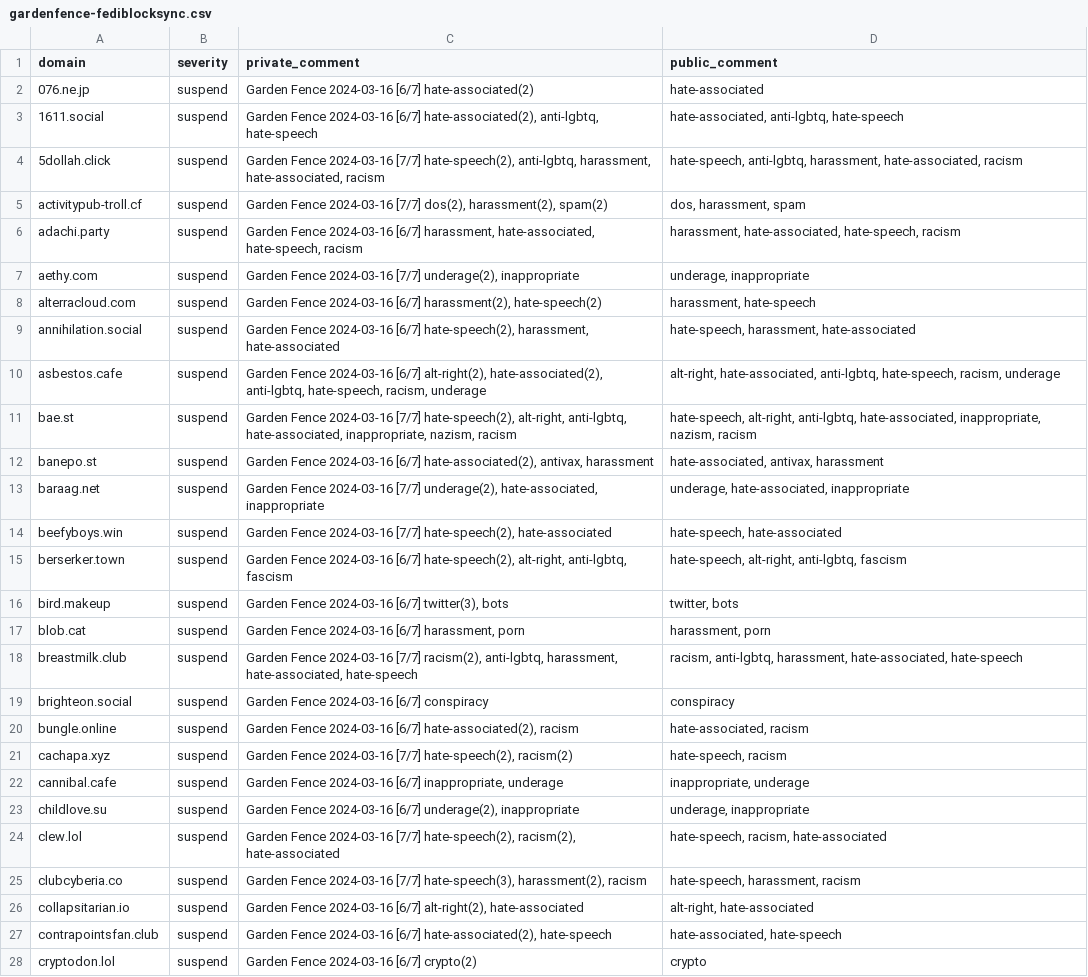
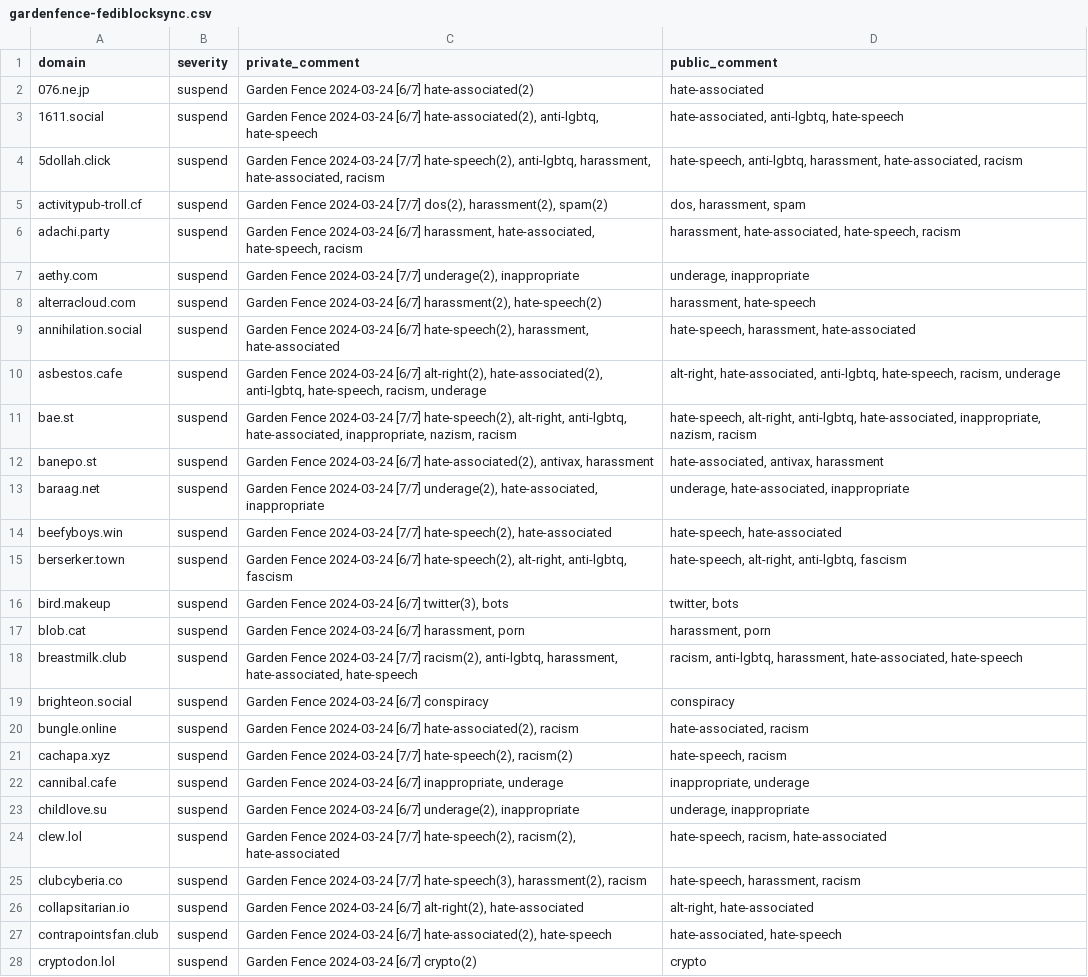
Before and after one commit to gardenfence/blocklist, a CSV file: gardenfence-fediblocksync.csv, drawn as a sheet; only a part is shown; the diff covers the shown part only; the diff names each change by its address in the sheet, - before the commit and + after, or states it on an @@ line.

```diff
--- a/gardenfence-fediblocksync.csv
+++ b/gardenfence-fediblocksync.csv
-C2 (private_comment): Garden Fence 2024-03-16 [6/7] hate-associated(2)
+C2 (private_comment): Garden Fence 2024-03-24 [6/7] hate-associated(2)
-C3 (private_comment): Garden Fence 2024-03-16 [6/7] hate-associated(2),…
+C3 (private_comment): Garden Fence 2024-03-24 [6/7] hate-associated(2),…
-C4 (private_comment): Garden Fence 2024-03-16 [7/7] hate-speech(2),…
+C4 (private_comment): Garden Fence 2024-03-24 [7/7] hate-speech(2),…
-C5 (private_comment): Garden Fence 2024-03-16 [7/7] dos(2),…
+C5 (private_comment): Garden Fence 2024-03-24 [7/7] dos(2),…
-C6 (private_comment): Garden Fence 2024-03-16 [6/7] harassment,…
+C6 (private_comment): Garden Fence 2024-03-24 [6/7] harassment,…
-C7 (private_comment): Garden Fence 2024-03-16 [7/7] underage(2),…
+C7 (private_comment): Garden Fence 2024-03-24 [7/7] underage(2),…
-C8 (private_comment): Garden Fence 2024-03-16 [6/7] harassment(2),…
+C8 (private_comment): Garden Fence 2024-03-24 [6/7] harassment(2),…
-C9 (private_comment): Garden Fence 2024-03-16 [6/7] hate-speech(2),…
+C9 (private_comment): Garden Fence 2024-03-24 [6/7] hate-speech(2),…
-C10 (private_comment): Garden Fence 2024-03-16 [6/7] alt-right(2),…
+C10 (private_comment): Garden Fence 2024-03-24 [6/7] alt-right(2),…
-C11 (private_comment): Garden Fence 2024-03-16 [7/7] hate-speech(2),…
+C11 (private_comment): Garden Fence 2024-03-24 [7/7] hate-speech(2),…
-C12 (private_comment): Garden Fence 2024-03-16 [6/7] hate-associated(2),…
+C12 (private_comment): Garden Fence 2024-03-24 [6/7] hate-associated(2),…
-C13 (private_comment): Garden Fence 2024-03-16 [7/7] underage(2),…
+C13 (private_comment): Garden Fence 2024-03-24 [7/7] underage(2),…
-C14 (private_comment): Garden Fence 2024-03-16 [7/7] hate-speech(2),…
+C14 (private_comment): Garden Fence 2024-03-24 [7/7] hate-speech(2),…
-C15 (private_comment): Garden Fence 2024-03-16 [6/7] hate-speech(2),…
+C15 (private_comment): Garden Fence 2024-03-24 [6/7] hate-speech(2),…
-C16 (private_comment): Garden Fence 2024-03-16 [6/7] twitter(3),…
+C16 (private_comment): Garden Fence 2024-03-24 [6/7] twitter(3),…
-C17 (private_comment): Garden Fence 2024-03-16 [6/7] harassment,…
+C17 (private_comment): Garden Fence 2024-03-24 [6/7] harassment,…
-C18 (private_comment): Garden Fence 2024-03-16 [7/7] racism(2),…
+C18 (private_comment): Garden Fence 2024-03-24 [7/7] racism(2),…
-C19 (private_comment): Garden Fence 2024-03-16 [6/7] conspiracy
+C19 (private_comment): Garden Fence 2024-03-24 [6/7] conspiracy
-C20 (private_comment): Garden Fence 2024-03-16 [6/7] hate-associated(2),…
+C20 (private_comment): Garden Fence 2024-03-24 [6/7] hate-associated(2),…
-C21 (private_comment): Garden Fence 2024-03-16 [7/7] hate-speech(2),…
+C21 (private_comment): Garden Fence 2024-03-24 [7/7] hate-speech(2),…
-C22 (private_comment): Garden Fence 2024-03-16 [6/7] inappropriate,…
+C22 (private_comment): Garden Fence 2024-03-24 [6/7] inappropriate,…
-C23 (private_comment): Garden Fence 2024-03-16 [6/7] underage(2),…
+C23 (private_comment): Garden Fence 2024-03-24 [6/7] underage(2),…
-C24 (private_comment): Garden Fence 2024-03-16 [7/7] hate-speech(2),…
+C24 (private_comment): Garden Fence 2024-03-24 [7/7] hate-speech(2),…
-C25 (private_comment): Garden Fence 2024-03-16 [7/7] hate-speech(3),…
+C25 (private_comment): Garden Fence 2024-03-24 [7/7] hate-speech(3),…
-C26 (private_comment): Garden Fence 2024-03-16 [6/7] alt-right(2),…
+C26 (private_comment): Garden Fence 2024-03-24 [6/7] alt-right(2),…
-C27 (private_comment): Garden Fence 2024-03-16 [6/7] hate-associated(2),…
+C27 (private_comment): Garden Fence 2024-03-24 [6/7] hate-associated(2),…
-C28 (private_comment): Garden Fence 2024-03-16 [6/7] crypto(2)
+C28 (private_comment): Garden Fence 2024-03-24 [6/7] crypto(2)
```
Also changed, not shown: 108 edited cells elsewhere in this file, 1 other file.
